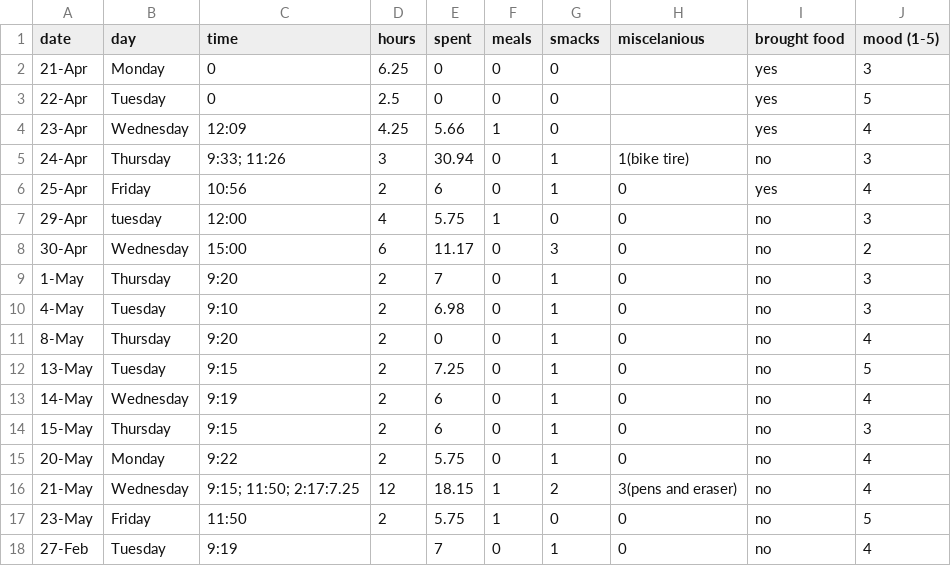
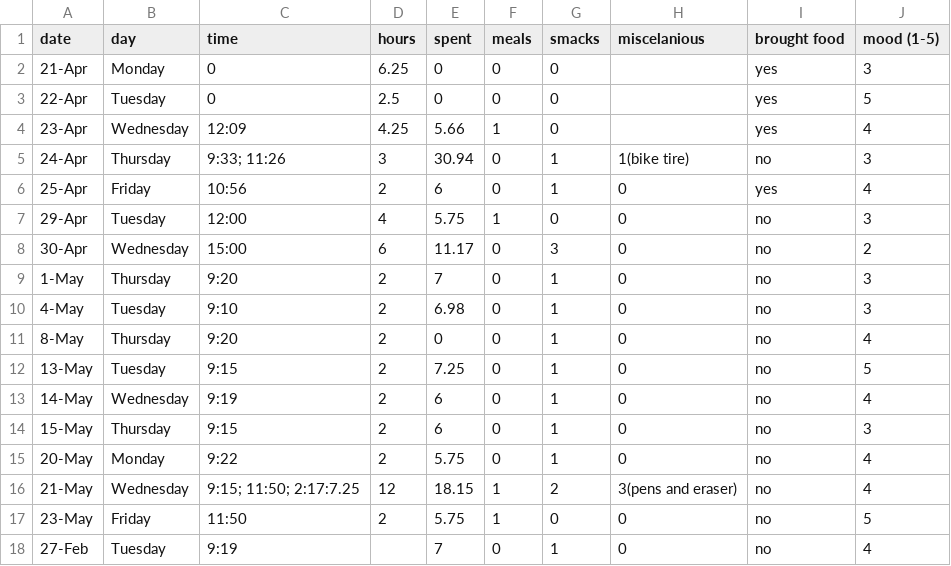
Before and after one commit to Hunter-Ross-3/ENVS-193DS_homework-03, a CSV file: data/my_data.csv, drawn as a sheet.

```diff
--- a/data/my_data.csv
+++ b/data/my_data.csv
@@ -6,3 +6,3 @@
 25-Apr,Friday,10:56,2,6,0,1,0,yes,4
-29-Apr,tuesday,12:00,4,5.75,1,0,0,no,3
+29-Apr,Tuesday,12:00,4,5.75,1,0,0,no,3
 30-Apr,Wednesday,15:00,6,11.17,0,3,0,no,2
```
Also changed, not shown: 3 other files.
